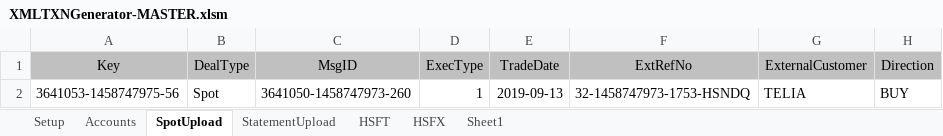
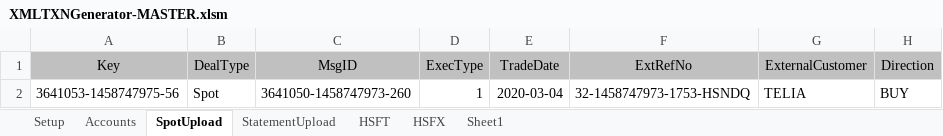
Before and after one commit to mt1976/DEMOXMLSTATIC, an Excel workbook: Siena TXN Generator/XMLTXNGenerator-MASTER.xlsm, sheet SpotUpload, drawn as a sheet; only a part is shown; values as stored, in another font and other column widths than the file's, no borders; the diff names each change by its address in the sheet, - before the commit and + after, or states it on an @@ line.

```diff
--- a/Siena TXN Generator/XMLTXNGenerator-MASTER.xlsm (sheet SpotUpload)
+++ b/Siena TXN Generator/XMLTXNGenerator-MASTER.xlsm (sheet SpotUpload)
-E2 (TradeDate): 2019-09-13
+E2 (TradeDate): 2020-03-04
```
Also changed, not shown: sheet Setup, 6 other files.
